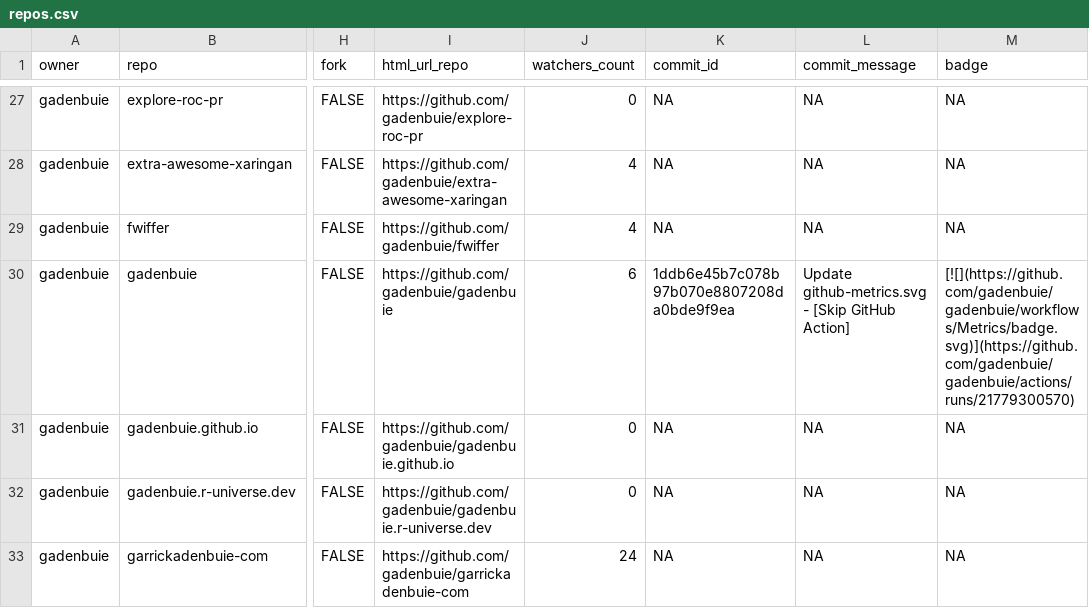
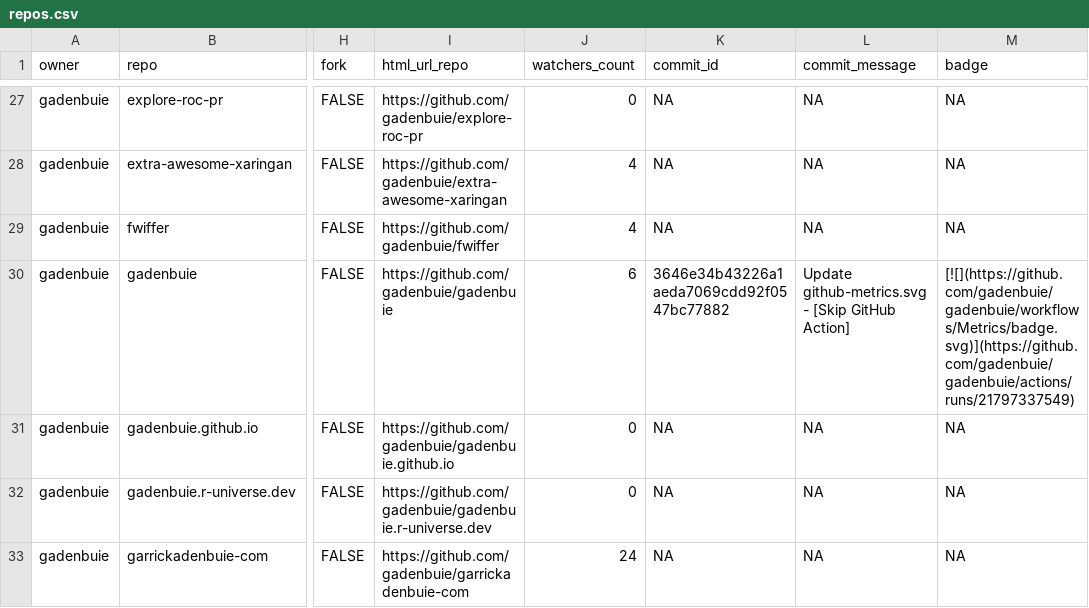
Before and after one commit to gadenbuie/status, a CSV file: repos.csv, drawn as a sheet; only a part is shown, gaps mark what is left out; the diff covers the shown part only; the diff names each change by its address in the sheet, - before the commit and + after, or states it on an @@ line.

```diff
--- a/repos.csv
+++ b/repos.csv
-K30 (commit_id): 1ddb6e45b7c078b97b070e8807208da0bde9f9ea
+K30 (commit_id): 3646e34b43226a1aeda7069cdd92f0547bc77882
-M30 (badge): [![](https://github.com/gadenbuie/gadenbuie/workflows/Metrics/badge.svg)](https://github.com/gadenbuie/gadenbuie/actions/runs/21779300570)
+M30 (badge): [![](https://github.com/gadenbuie/gadenbuie/workflows/Metrics/badge.svg)](https://github.com/gadenbuie/gadenbuie/actions/runs/21797337549)
```
Also changed, not shown: 5 edited cells elsewhere in this file, 2 other files.
